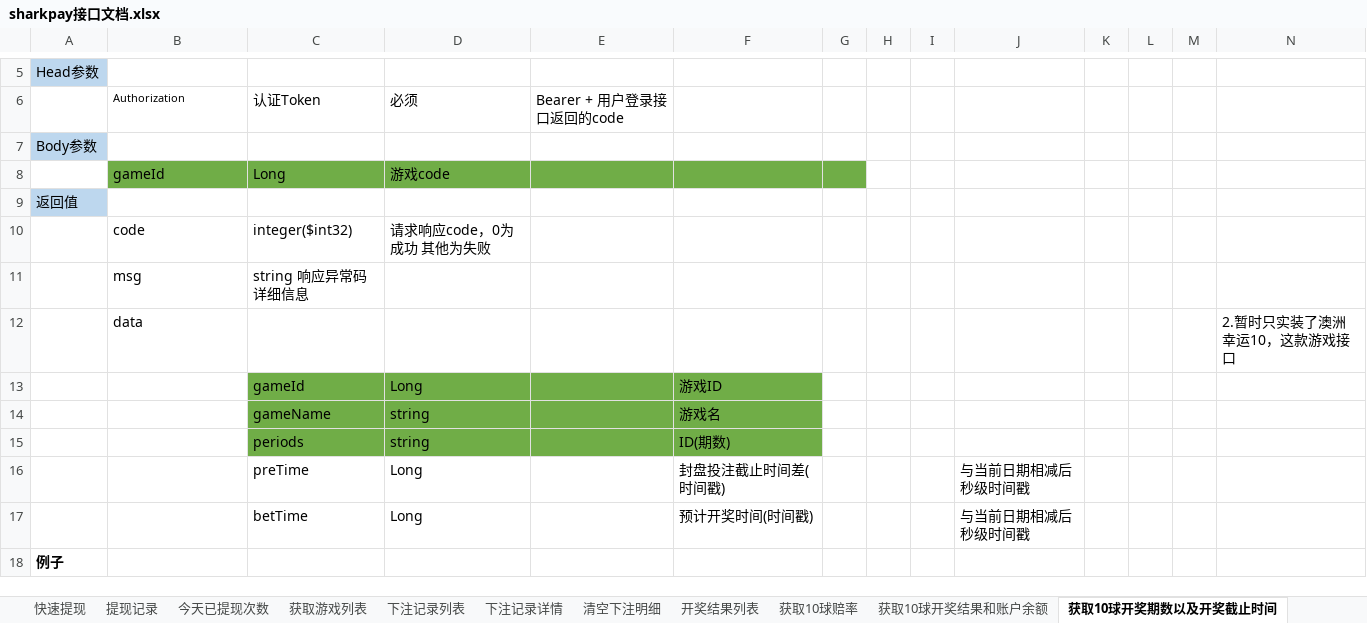
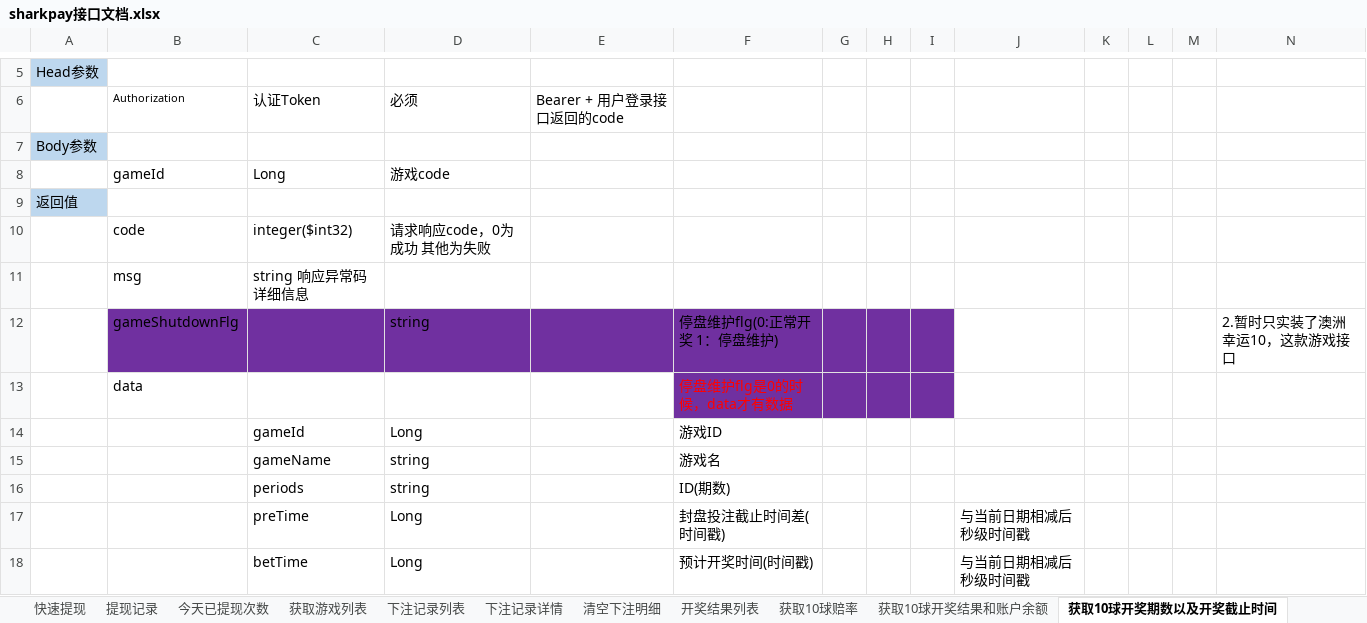
Before and after one commit to jianguo5187/sharkpay, an Excel workbook: sharkpay接口文档.xlsx, sheet 获取10球开奖期数以及开奖截止时间, drawn as a sheet; only a part is shown, gaps mark what is left out; the shorter side is filled out with more unchanged rows; values as stored, in another font and other column widths than the file's, no borders; removed rows and columns are numbered as before the commit, all else as after; rows hold the shown columns only; the diff names each change by its address in the sheet, - before the commit and + after, or states it on an @@ line.

```diff
--- a/sharkpay接口文档.xlsx (sheet 获取10球开奖期数以及开奖截止时间)
+++ b/sharkpay接口文档.xlsx (sheet 获取10球开奖期数以及开奖截止时间)
-B8:G8 fill: #70AD47
+B8:G8 fill: none
-row 12:  | data |  |  |  |  |  |  |  |  |  |  |  | 2.暂时只实装了澳洲幸运10，这款游戏接口
+row 12:  | gameShutdownFlg |  | string |  | 停盘维护flg(0:正常开奖 1：停盘维护) |  |  |  |  |  |  |  | 2.暂时只实装了澳洲幸运10，这款游戏接口
+row 13:  | data |  |  |  | 停盘维护flg是0的时候，data才有数据
-C14:F16 fill: #70AD47
+C14:F16 fill: none
```
Also changed, not shown: sheet 目录, sheet 获取3球开奖期数以及开奖截止时间, sheet 获取5球开奖期数以及开奖截止时间, other sheet tabs, 8 other files.
